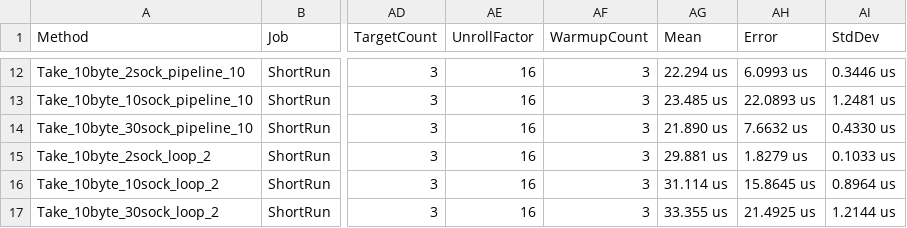
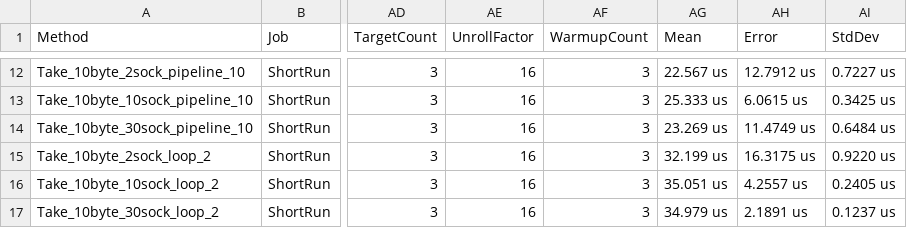
Before and after one commit to sassembla/Disquuun, a CSV file: BenchmarkDotNet.Artifacts/results/DisquuunTest.DisquuunBench-report.csv, drawn as a sheet; only a part is shown, gaps mark what is left out; the diff covers the shown part only; the diff names each change by its address in the sheet, - before the commit and + after, or states it on an @@ line.

Commit message:
add socket pool error handling.

```diff
--- a/BenchmarkDotNet.Artifacts/results/DisquuunTest.DisquuunBench-report.csv
+++ b/BenchmarkDotNet.Artifacts/results/DisquuunTest.DisquuunBench-report.csv
-AG12 (Mean): 22.294 us
+AG12 (Mean): 22.567 us
-AH12 (Error): 6.0993 us
+AH12 (Error): 12.7912 us
-AI12 (StdDev): 0.3446 us
+AI12 (StdDev): 0.7227 us
-AG13 (Mean): 23.485 us
+AG13 (Mean): 25.333 us
-AH13 (Error): 22.0893 us
+AH13 (Error): 6.0615 us
-AI13 (StdDev): 1.2481 us
+AI13 (StdDev): 0.3425 us
-AG14 (Mean): 21.890 us
+AG14 (Mean): 23.269 us
-AH14 (Error): 7.6632 us
+AH14 (Error): 11.4749 us
-AI14 (StdDev): 0.4330 us
+AI14 (StdDev): 0.6484 us
-AG15 (Mean): 29.881 us
+AG15 (Mean): 32.199 us
-AH15 (Error): 1.8279 us
+AH15 (Error): 16.3175 us
-AI15 (StdDev): 0.1033 us
+AI15 (StdDev): 0.9220 us
-AG16 (Mean): 31.114 us
+AG16 (Mean): 35.051 us
-AH16 (Error): 15.8645 us
+AH16 (Error): 4.2557 us
-AI16 (StdDev): 0.8964 us
+AI16 (StdDev): 0.2405 us
-AG17 (Mean): 33.355 us
+AG17 (Mean): 34.979 us
-AH17 (Error): 21.4925 us
+AH17 (Error): 2.1891 us
-AI17 (StdDev): 1.2144 us
+AI17 (StdDev): 0.1237 us
```
Also changed, not shown: 30 edited cells elsewhere in this file, 8 other files.
